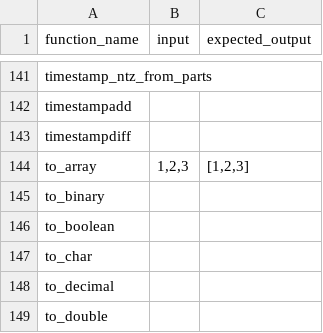
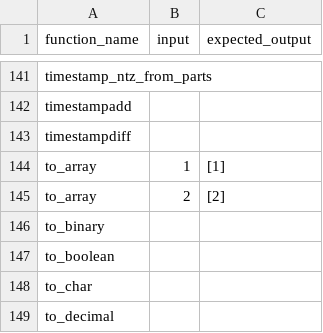
Before and after one commit to rlsalcido24/lakehouse_utils, a CSV file: seeds/springbrickstests.csv, drawn as a sheet; only a part is shown, gaps mark what is left out; the shorter side is filled out with more unchanged rows.

Commit message:
Update springbrickstests.csv

```diff
--- a/seeds/springbrickstests.csv
+++ b/seeds/springbrickstests.csv
@@ -143,3 +143,4 @@ timestampadd,,
 timestampdiff,,
-to_array,"1,2,3","[1,2,3]"
+to_array, 1, [1]
+to_array, 2, [2]
 to_binary,,
```
